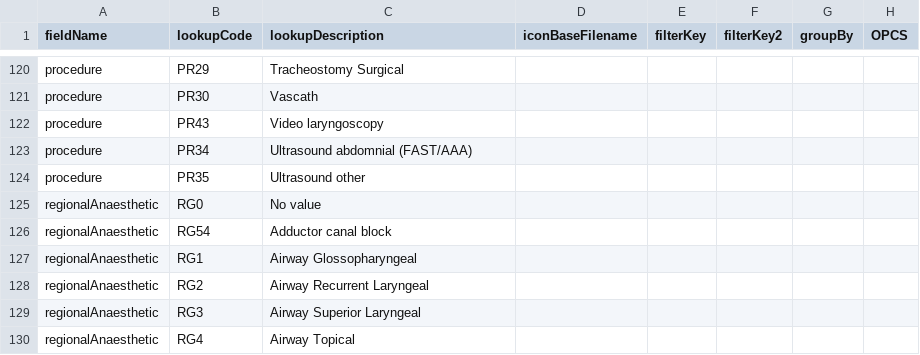
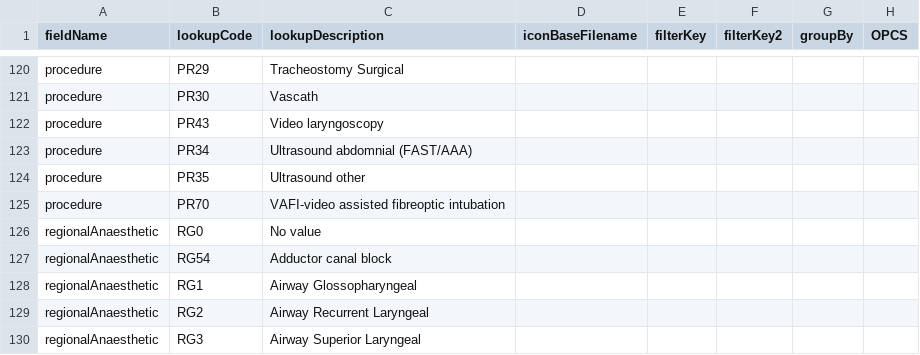
Before and after one commit to homepark/lkups, a CSV file: mbylkup.csv, drawn as a sheet; only a part is shown, gaps mark what is left out; the shorter side is filled out with more unchanged rows.

Commit message:
Update mbylkup.csv
VAFI added

```diff
--- a/mbylkup.csv
+++ b/mbylkup.csv
@@ -124,2 +124,3 @@ procedure,PR34,Ultrasound abdomnial (FAST/AAA),,,,,,
 procedure,PR35,Ultrasound other,,,,,,
+procedure,PR70,VAFI-video assisted fibreoptic intubation,,,,,,
 regionalAnaesthetic,RG0,No value,,,,,,
```
